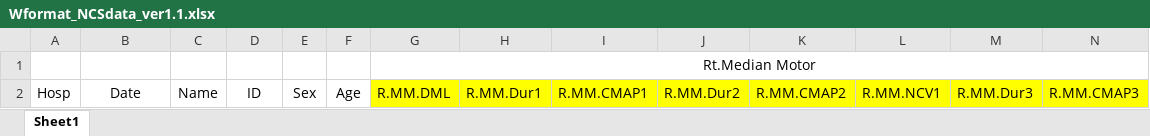
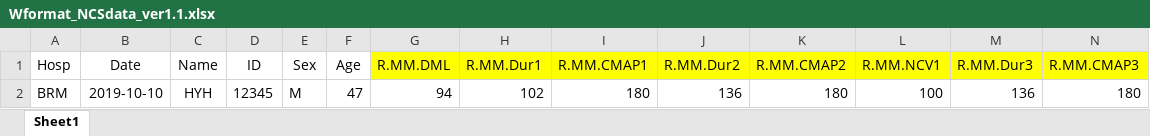
Before and after one commit to yoonhohong/NCViewer, an Excel workbook: NCSdata/Wformat_NCSdata_ver1.1.xlsx, sheet Sheet1, drawn as a sheet; only a part is shown; values as stored, in another font and other column widths than the file's, no borders; removed rows and columns are numbered as before the commit, all else as after; rows hold the shown columns only; the diff names each change by its address in the sheet, - before the commit and + after, or states it on an @@ line.

```diff
--- a/NCSdata/Wformat_NCSdata_ver1.1.xlsx (sheet Sheet1)
+++ b/NCSdata/Wformat_NCSdata_ver1.1.xlsx (sheet Sheet1)
-row 1:  |  |  |  |  |  | Rt.Median Motor
+row 2: BRM | 2019-10-10 | HYH | 12345 | M | 47 | 94 | 102 | 180 | 136 | 180 | 100 | 136 | 180
```
Also changed, not shown: NCSdata/Input_NCSdata_ver1.1.xlsx, 4 other files.
